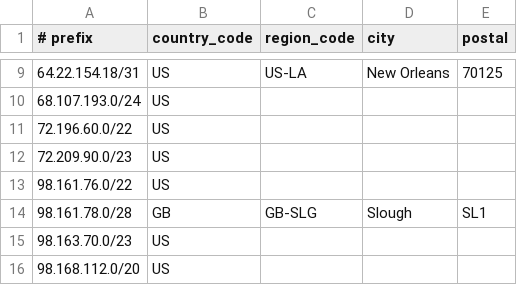
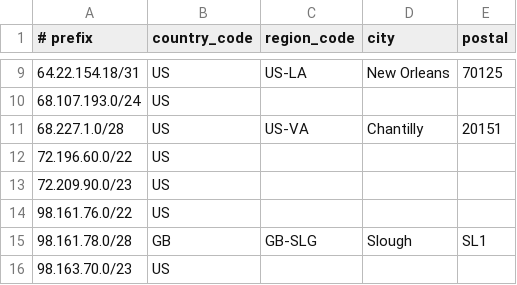
Before and after one commit to cp-rapidscale/GeoIP, a CSV file: geofeed.csv, drawn as a sheet; only a part is shown, gaps mark what is left out; the shorter side is filled out with more unchanged rows.

Commit message:
Update geofeed.csv

```diff
--- a/geofeed.csv
+++ b/geofeed.csv
@@ -10,2 +10,3 @@
 68.107.193.0/24,US,,,
+68.227.1.0/28,US,US-VA,Chantilly,20151
 72.196.60.0/22,US,,,
```
